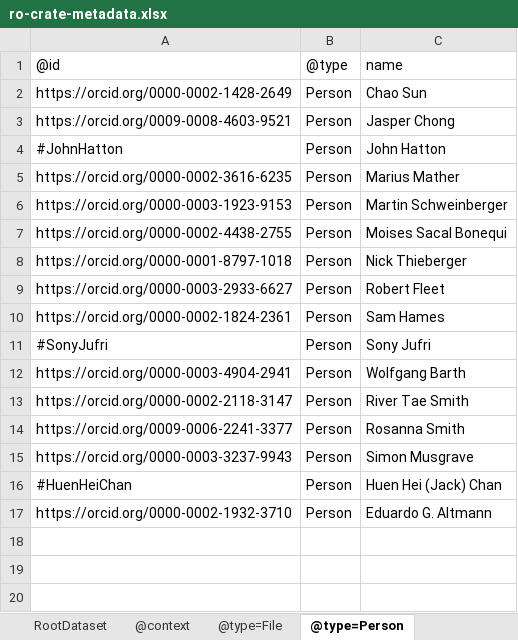
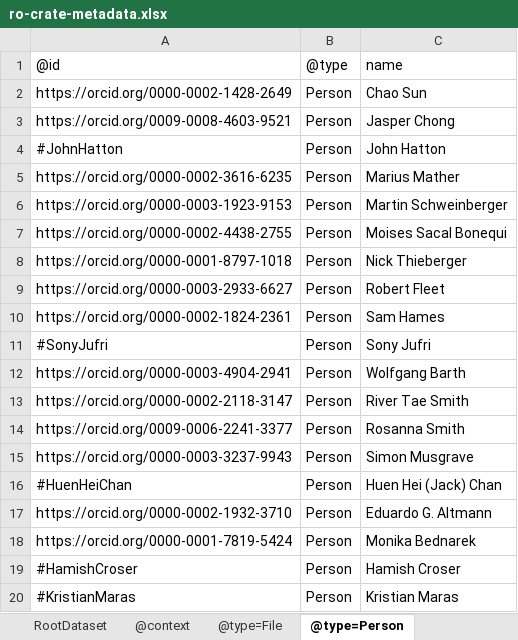
Before and after one commit to Language-Research-Technology/ldaca-analytical-tools, an Excel workbook: ro-crate/ro-crate-metadata.xlsx, sheet @type=Person, drawn as a sheet; values as stored, in another font and other column widths than the file's, no borders; the diff names each change by its address in the sheet, - before the commit and + after, or states it on an @@ line.

```diff
--- a/ro-crate/ro-crate-metadata.xlsx (sheet @type=Person)
+++ b/ro-crate/ro-crate-metadata.xlsx (sheet @type=Person)
+row 18: https://orcid.org/0000-0001-7819-5424 | Person | Monika Bednarek
+row 19: #HamishCroser | Person | Hamish Croser
+row 20: #KristianMaras | Person | Kristian Maras
```
Also changed, not shown: sheet @type=SoftwareApplication, sheet @type=Organization, 2 other files.
